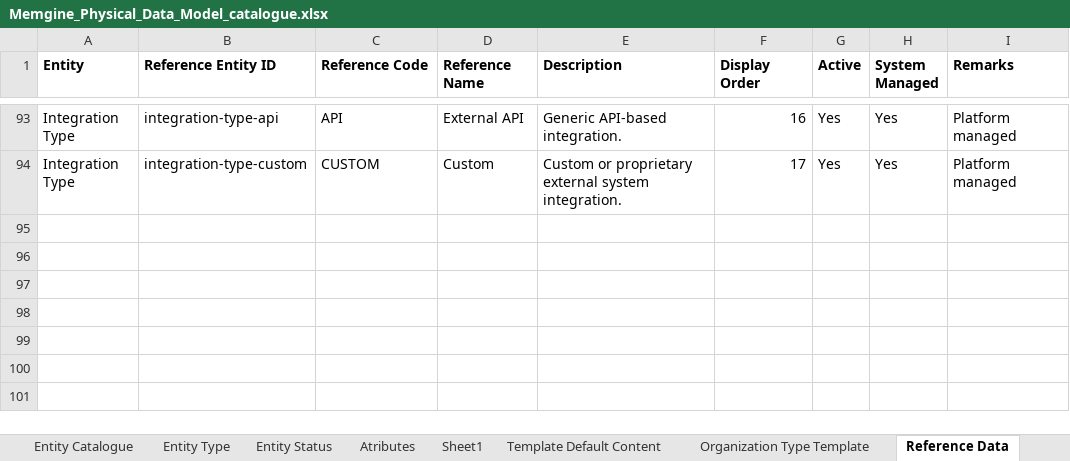
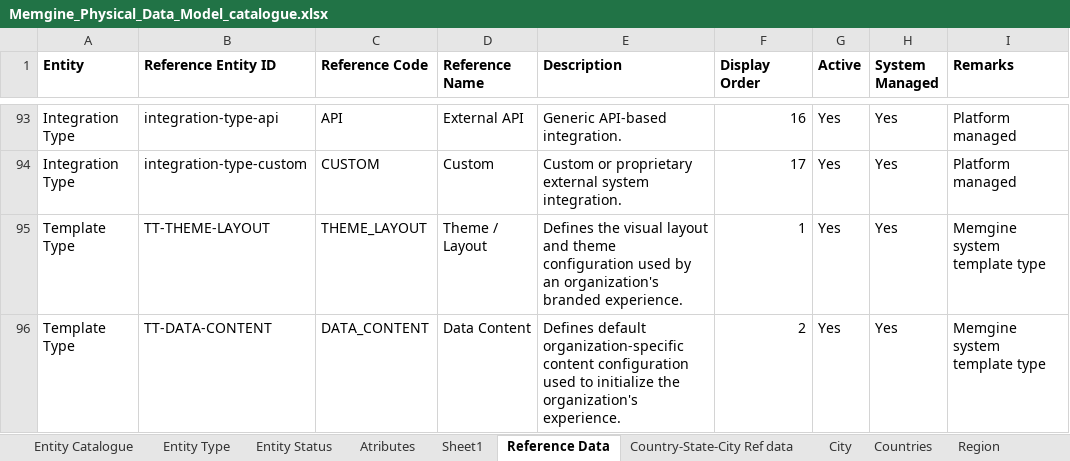
Before and after one commit to mynikatech/memgine, an Excel workbook: docs/domain/Memgine_Physical_Data_Model_catalogue.xlsx, sheet Reference Data, drawn as a sheet; only a part is shown, gaps mark what is left out; values as stored, in another font and other column widths than the file's, no borders; the diff names each change by its address in the sheet, - before the commit and + after, or states it on an @@ line.

Commit message:
physical data model and entities sync again

```diff
--- a/docs/domain/Memgine_Physical_Data_Model_catalogue.xlsx (sheet Reference Data)
+++ b/docs/domain/Memgine_Physical_Data_Model_catalogue.xlsx (sheet Reference Data)
-sheet tab: Template Default Content
-sheet tab: Organization Type Template
+row 95: Template Type | TT-THEME-LAYOUT | THEME_LAYOUT | Theme / Layout | Defines the visual layout and theme configuration used by an organization's branded experience. | 1 | Yes | Yes | Memgine system template type
+row 96: Template Type | TT-DATA-CONTENT | DATA_CONTENT | Data Content | Defines default organization-specific content configuration used to initialize the organization's experience. | 2 | Yes | Yes | Memgine system template type
```
Also changed, not shown: sheet Atributes, sheet Relationships, sheet Entity Catalogue, 15 other files.
